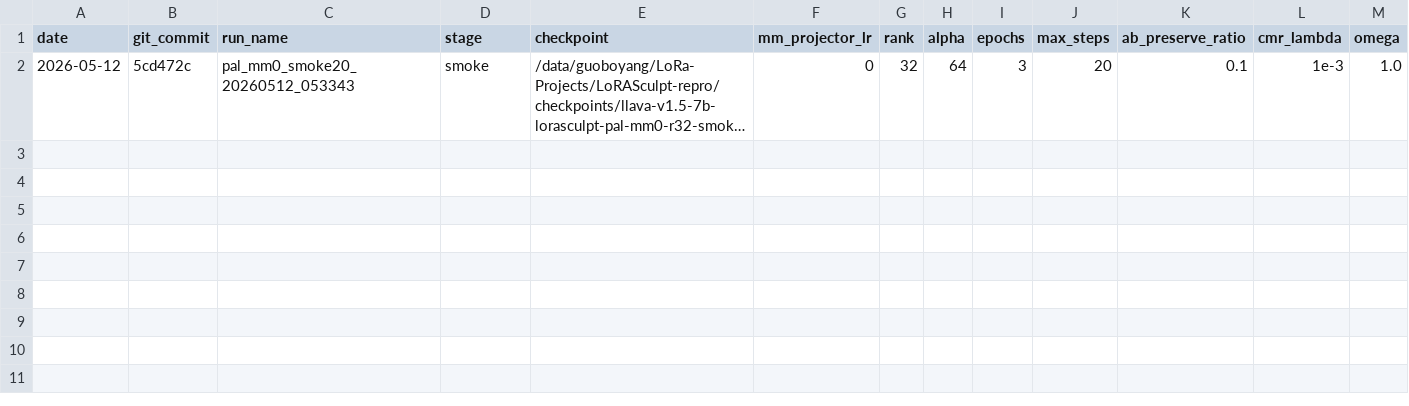
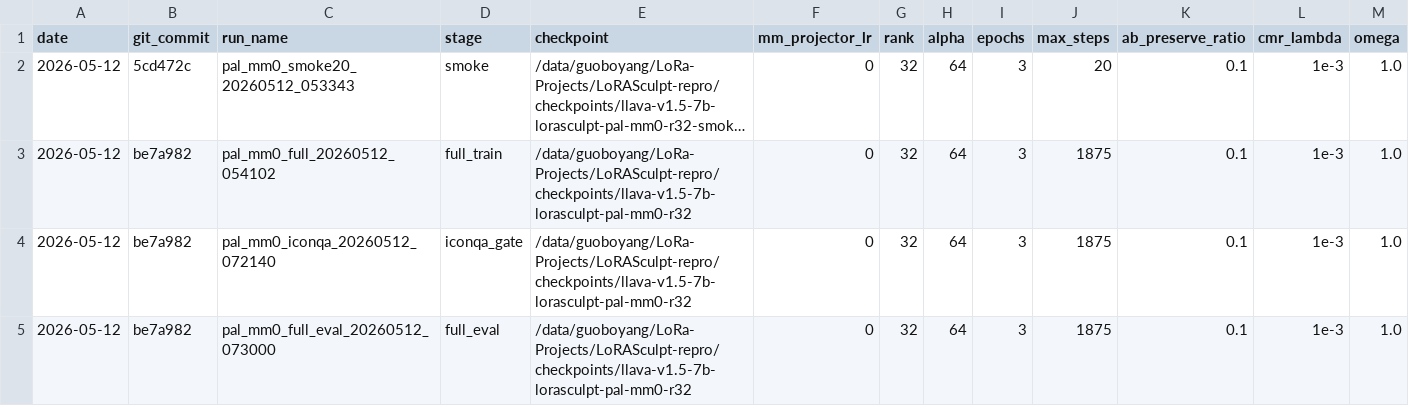
Before and after one commit to BoyangGuo1789/LoRASculpt-repro, a CSV file: experiments/projector_anchored_lora/results.csv, drawn as a sheet; only a part is shown; long unchanged cells end in …; rows hold the shown columns only; the diff names each change by its address in the sheet, - before the commit and + after, or states it on an @@ line.

Commit message:
docs(pal): record projector anchored full eval

```diff
--- a/experiments/projector_anchored_lora/results.csv
+++ b/experiments/projector_anchored_lora/results.csv
+row 3: 2026-05-12 | be7a982 | pal_mm0_full_20260512_054102 | full_train | /data/guoboyang/LoRa-Projects/LoRASculpt-repro/checkpoints/llava-v1.5-7b-lorasculpt-pal-mm0-r32 | 0 | 32 | 64 | 3 | 1875 | 0.1 | 1e-3 | 1.0
+row 4: 2026-05-12 | be7a982 | pal_mm0_iconqa_20260512_072140 | iconqa_gate | /data/guoboyang/LoRa-Projects/LoRASculpt-repro/checkpoints/llava-v1.5-7b-lorasculpt-pal-mm0-r32 | 0 | 32 | 64 | 3 | 1875 | 0.1 | 1e-3 | 1.0
+row 5: 2026-05-12 | be7a982 | pal_mm0_full_eval_20260512_073000 | full_eval | /data/guoboyang/LoRa-Projects/LoRASculpt-repro/checkpoints/llava-v1.5-7b-lorasculpt-pal-mm0-r32 | 0 | 32 | 64 | 3 | 1875 | 0.1 | 1e-3 | 1.0
```
Also changed, not shown: 1 other file.
